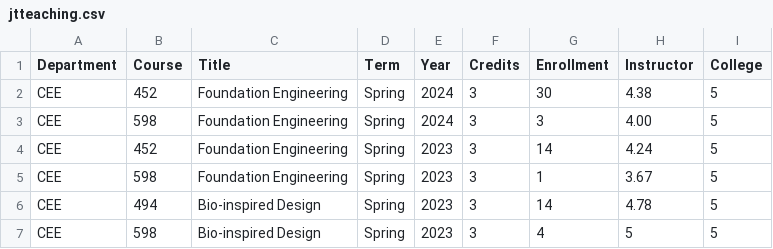
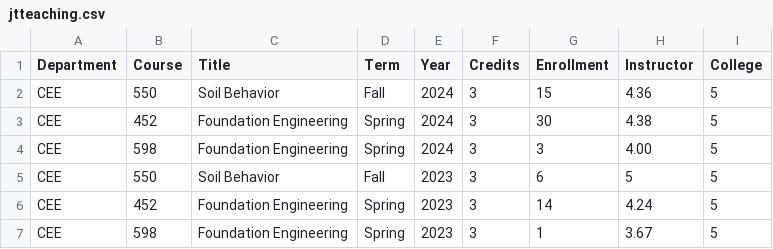
Before and after one commit to juliantao/jtaocv, a CSV file: data/jtteaching.csv, drawn as a sheet; only a part is shown; the shorter side is filled out with more unchanged rows; the diff names each change by its address in the sheet, - before the commit and + after, or states it on an @@ line.

```diff
--- a/data/jtteaching.csv
+++ b/data/jtteaching.csv
+row 2: CEE | 550 | Soil Behavior | Fall | 2024 | 3 | 15 | 4.36 | 5
+row 5: CEE | 550 | Soil Behavior | Fall | 2023 | 3 | 6 | 5 | 5
```
Also changed, not shown: 21 other files.
